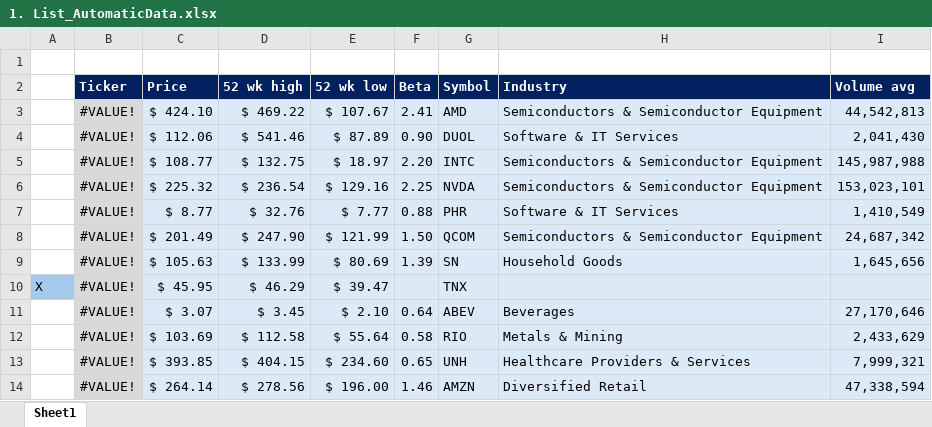
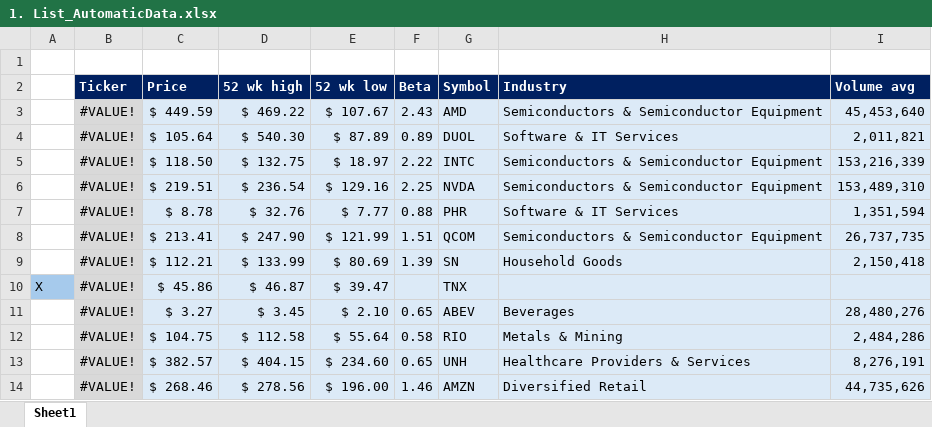
Before and after one commit to ady28/Finance-StockLists, an Excel workbook: 1. List_AutomaticData.xlsx, sheet Sheet1, drawn as a sheet; only a part is shown; values as stored, in another font and other column widths than the file's, no borders; the diff covers the shown part only; the diff names each change by its address in the sheet, - before the commit and + after, or states it on an @@ line.

```diff
--- a/1. List_AutomaticData.xlsx (sheet Sheet1)
+++ b/1. List_AutomaticData.xlsx (sheet Sheet1)
-C3 (Price): $ 424.10
+C3 (Price): $ 449.59
-F3 (Beta): 2.41
+F3 (Beta): 2.43
-I3 (Volume avg): 44,542,813
+I3 (Volume avg): 45,453,640
-C4 (Price): $ 112.06
+C4 (Price): $ 105.64
-D4 (52 wk high): $ 541.46
+D4 (52 wk high): $ 540.30
-F4 (Beta): 0.90
+F4 (Beta): 0.89
-I4 (Volume avg): 2,041,430
+I4 (Volume avg): 2,011,821
-C5 (Price): $ 108.77
+C5 (Price): $ 118.50
-F5 (Beta): 2.20
+F5 (Beta): 2.22
-I5 (Volume avg): 145,987,988
+I5 (Volume avg): 153,216,339
-C6 (Price): $ 225.32
+C6 (Price): $ 219.51
-I6 (Volume avg): 153,023,101
+I6 (Volume avg): 153,489,310
-C7 (Price): $ 8.77
+C7 (Price): $ 8.78
-I7 (Volume avg): 1,410,549
+I7 (Volume avg): 1,351,594
-C8 (Price): $ 201.49
+C8 (Price): $ 213.41
-F8 (Beta): 1.50
+F8 (Beta): 1.51
-I8 (Volume avg): 24,687,342
+I8 (Volume avg): 26,737,735
-C9 (Price): $ 105.63
+C9 (Price): $ 112.21
-I9 (Volume avg): 1,645,656
+I9 (Volume avg): 2,150,418
-C10 (Price): $ 45.95
+C10 (Price): $ 45.86
-D10 (52 wk high): $ 46.29
+D10 (52 wk high): $ 46.87
-C11 (Price): $ 3.07
+C11 (Price): $ 3.27
-F11 (Beta): 0.64
+F11 (Beta): 0.65
-I11 (Volume avg): 27,170,646
+I11 (Volume avg): 28,480,276
-C12 (Price): $ 103.69
+C12 (Price): $ 104.75
-I12 (Volume avg): 2,433,629
+I12 (Volume avg): 2,484,286
-C13 (Price): $ 393.85
+C13 (Price): $ 382.57
-I13 (Volume avg): 7,999,321
+I13 (Volume avg): 8,276,191
-C14 (Price): $ 264.14
+C14 (Price): $ 268.46
-I14 (Volume avg): 47,338,594
+I14 (Volume avg): 44,735,626
```
Also changed, not shown: 13 edited cells elsewhere in this sheet, 1. List_ManualData.xlsx, ADBE.xlsx, 7 other files.
